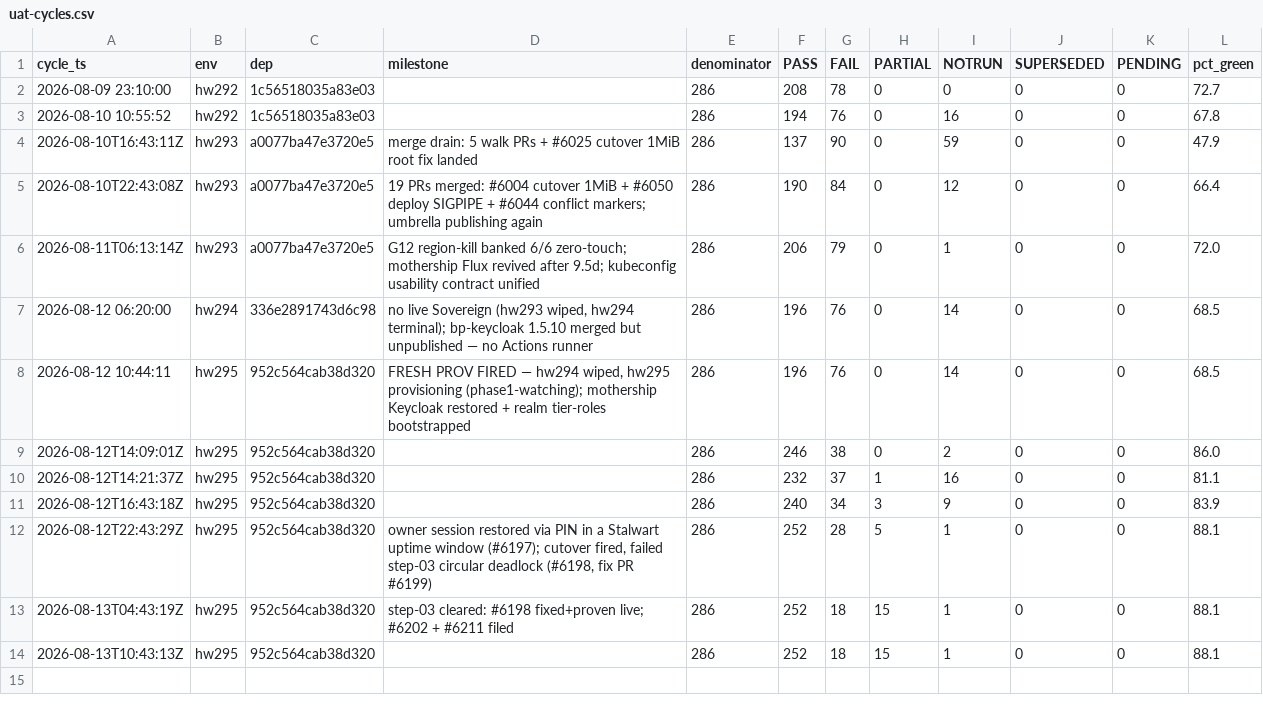
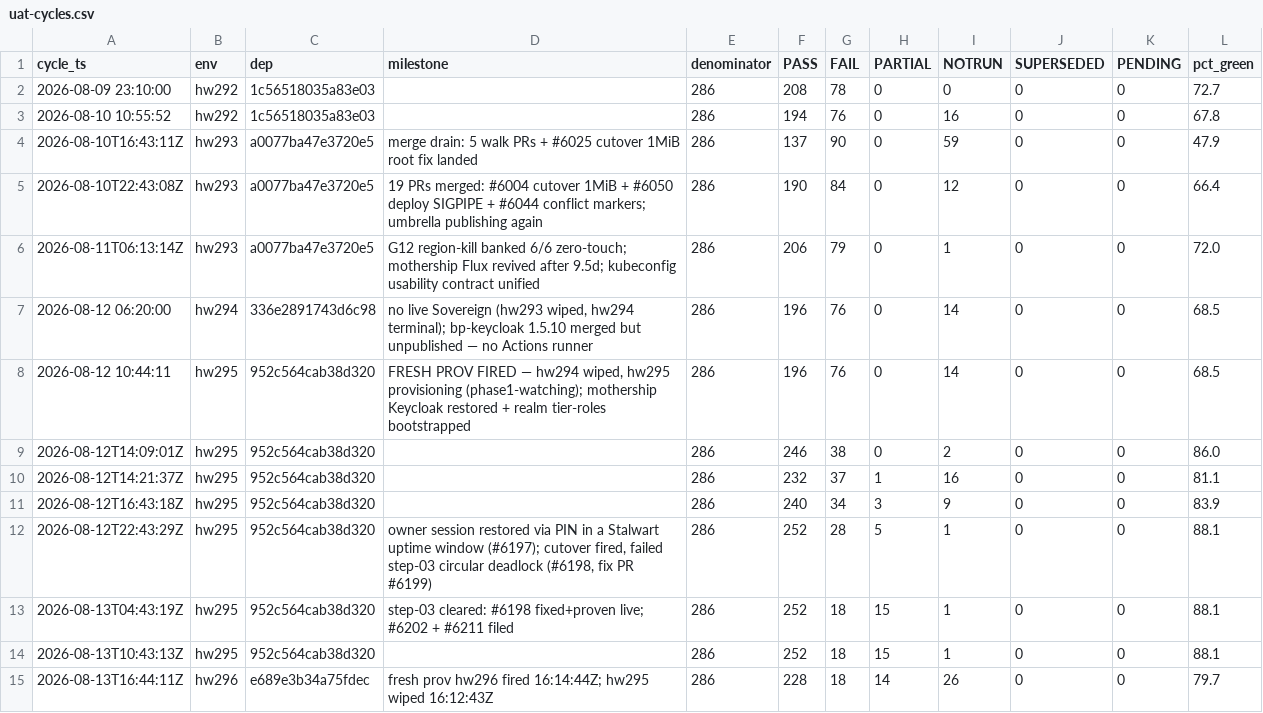
Before and after one commit to openova-io/openova, a CSV file: docs/ledger/uat-cycles.csv, drawn as a sheet; the diff names each change by its address in the sheet, - before the commit and + after, or states it on an @@ line.

```diff
--- a/docs/ledger/uat-cycles.csv
+++ b/docs/ledger/uat-cycles.csv
+row 15: 2026-08-13T16:44:11Z | hw296 | e689e3b34a75fdec | fresh prov hw296 fired 16:14:44Z; hw295 wiped 16:12:43Z | 286 | 228 | 18 | 14 | 26 | 0 | 0 | 79.7
```
Also changed, not shown: docs/ledger/uat-observations.csv, 1 other file.
